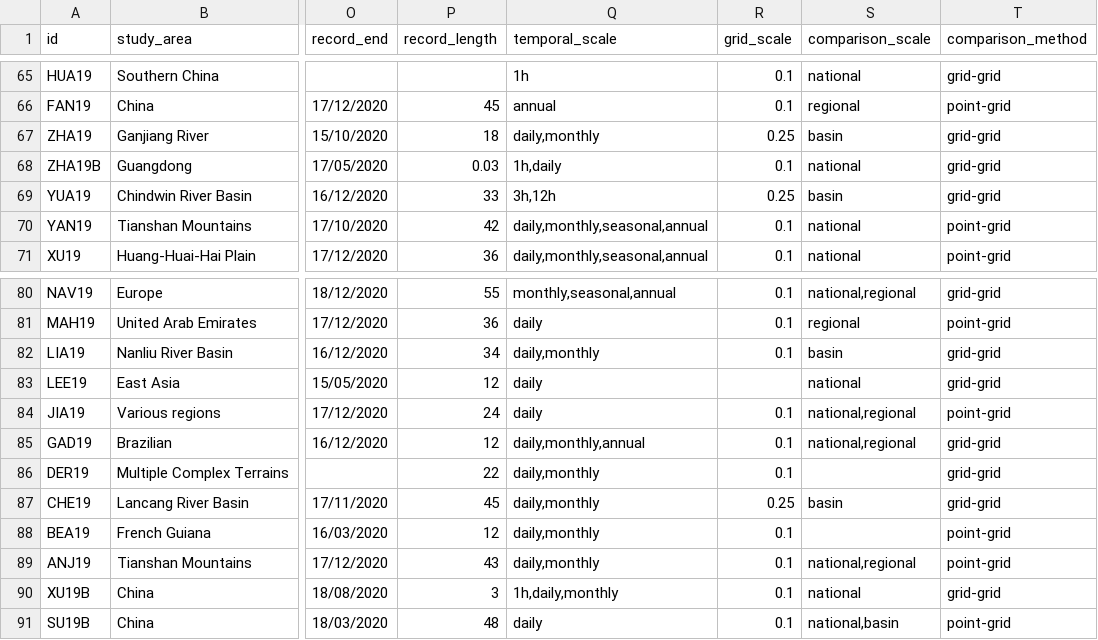
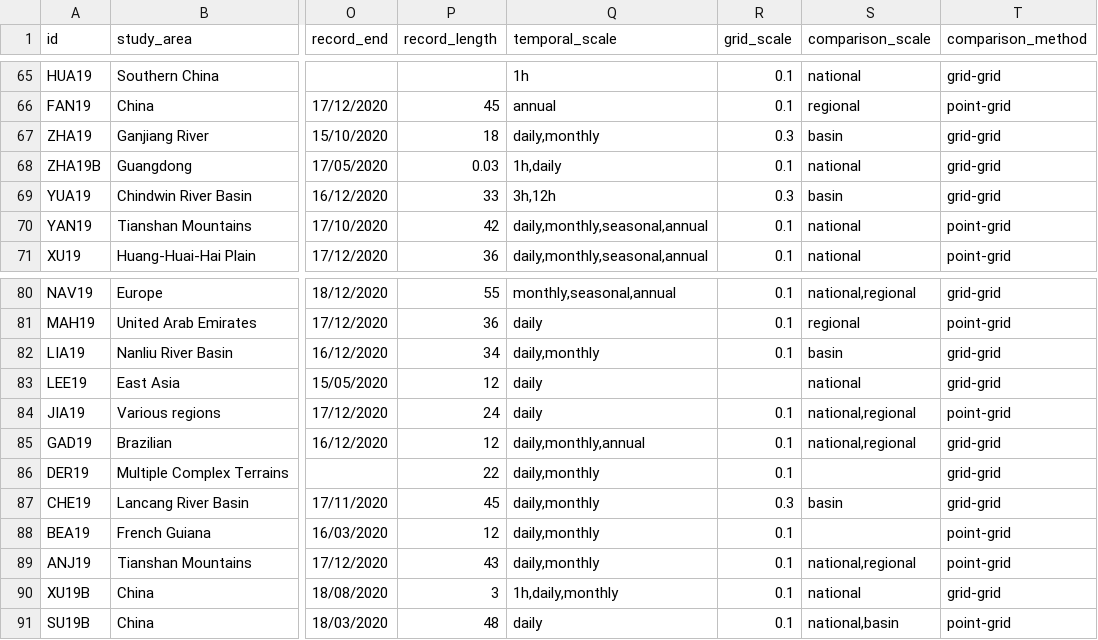
Before and after one commit to Rajani462/GPM_review, a CSV file: data/raw/studies.csv, drawn as a sheet; only a part is shown, gaps mark what is left out; the diff covers the shown part only; the diff names each change by its address in the sheet, - before the commit and + after, or states it on an @@ line.

```diff
--- a/data/raw/studies.csv
+++ b/data/raw/studies.csv
-R67 (grid_scale): 0.25
+R67 (grid_scale): 0.3
-R69 (grid_scale): 0.25
+R69 (grid_scale): 0.3
-R87 (grid_scale): 0.25
+R87 (grid_scale): 0.3
```
Also changed, not shown: 25 edited cells elsewhere in this file, 3 other files.
